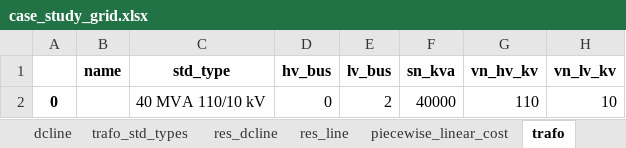
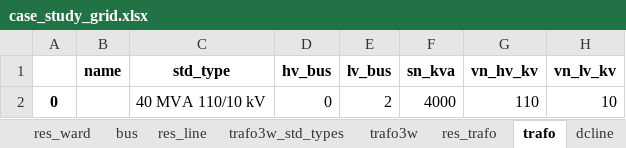
Before and after one commit to e2nIEE/pandapower-paper, an Excel workbook: data/case_study_grid.xlsx, sheet trafo, drawn as a sheet; only a part is shown; values as stored, in another font and other column widths than the file's, no borders; the diff names each change by its address in the sheet, - before the commit and + after, or states it on an @@ line.

Commit message:
losses as energy, trafo power reduced

```diff
--- a/data/case_study_grid.xlsx (sheet trafo)
+++ b/data/case_study_grid.xlsx (sheet trafo)
@@ sheet tab order changed: res_ward | bus | res_line | trafo3w_std_types | trafo3w | res_trafo | trafo | dcline @@
-F2 (sn_kva): 40000
+F2 (sn_kva): 4000
```
Also changed, not shown: sheet dtypes, sheet trafo3w, sheet parameters, 2 other files.
